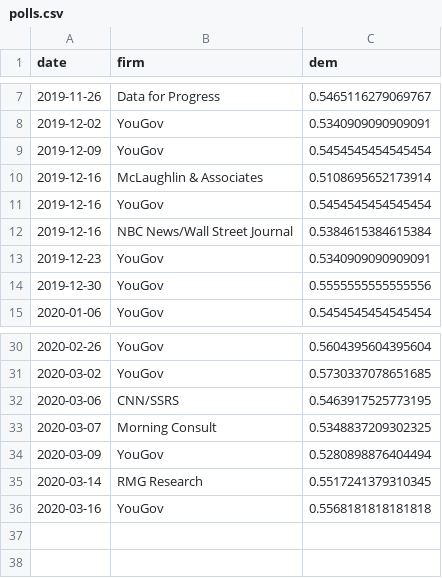
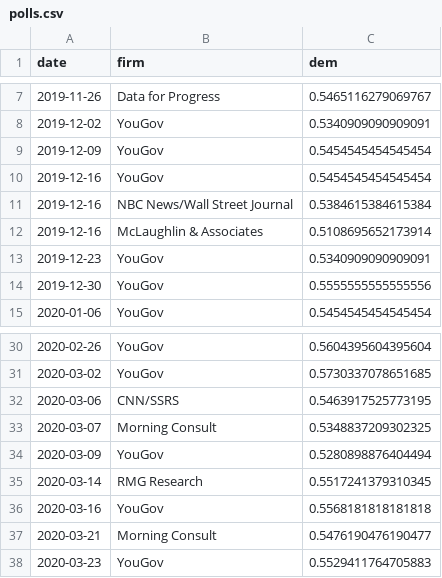
Before and after one commit to CoryMcCartan/us-house-20, a CSV file: docs/polls.csv, drawn as a sheet; only a part is shown, gaps mark what is left out.

```diff
--- a/docs/polls.csv
+++ b/docs/polls.csv
@@ -9,5 +9,5 @@ date,firm,dem
 2019-12-09,YouGov,0.5454545454545454
-2019-12-16,McLaughlin & Associates,0.5108695652173914
 2019-12-16,YouGov,0.5454545454545454
 2019-12-16,NBC News/Wall Street Journal,0.5384615384615384
+2019-12-16,McLaughlin & Associates,0.5108695652173914
 2019-12-23,YouGov,0.5340909090909091
@@ -36 +36,3 @@ date,firm,dem
 2020-03-16,YouGov,0.5568181818181818
+2020-03-21,Morning Consult,0.5476190476190477
+2020-03-23,YouGov,0.5529411764705883
```
Also changed, not shown: data/current_polls.csv, docs/history.csv, 2 other files.
